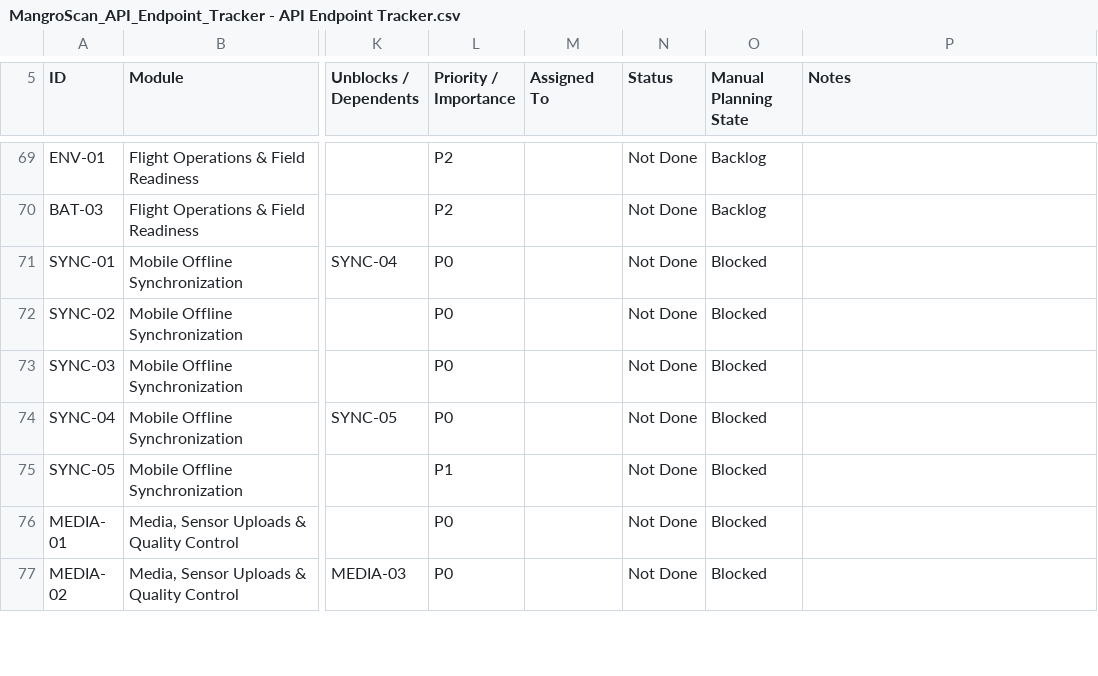
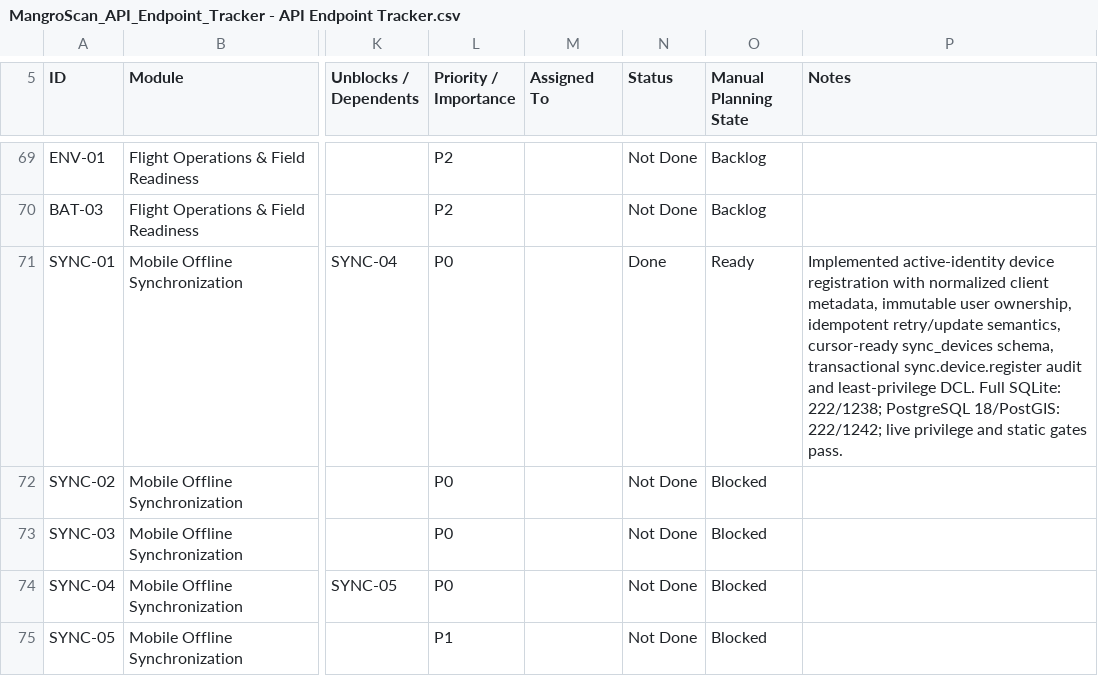
Before and after one commit to earljohnestandarte/MangroScan-API, a CSV file: docs/MangroScan_API_Endpoint_Tracker - API Endpoint Tracker.csv, drawn as a sheet; only a part is shown, gaps mark what is left out; the shorter side is filled out with more unchanged rows; the diff names each change by its address in the sheet, - before the commit and + after, or states it on an @@ line.

Commit message:
feat(SYNC-01): register mobile sync devices

```diff
--- a/docs/MangroScan_API_Endpoint_Tracker - API Endpoint Tracker.csv
+++ b/docs/MangroScan_API_Endpoint_Tracker - API Endpoint Tracker.csv
-N71 (Status): Not Done
+N71 (Status): Done
-O71 (Manual Planning State): Blocked
+O71 (Manual Planning State): Ready
-P71 (Notes): (empty)
+P71 (Notes): Implemented active-identity device registration with normalized client metadata, immutable user ownership, idempotent retry/update semantics, cursor-ready sync_devices schema, transactional sync.device.register audit and least-privilege DCL. Full SQLite: 222/1238; PostgreSQL 18/PostGIS: 222/1242; live privilege and static gates pass.
```
Also changed, not shown: 10 other files.
